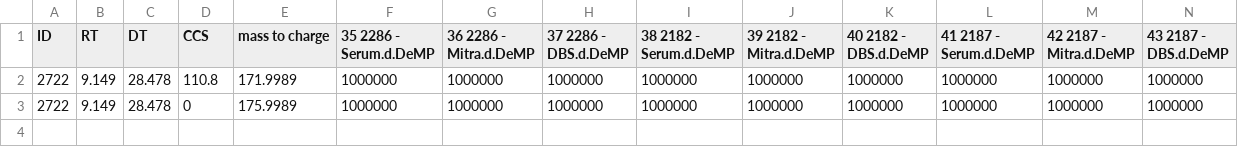
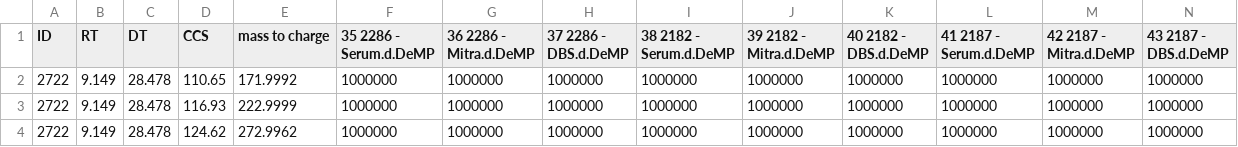
Before and after one commit to greg1d/PFAS-IMplementor-for-Mass-Spectrometry--PIMMS-, a CSV file: PIMMS v1.2/data/Dummy test blank subtracted data.csv, drawn as a sheet; only a part is shown; rows hold the shown columns only; the diff names each change by its address in the sheet, - before the commit and + after, or states it on an @@ line.

Commit message:
Working standards column mapping

```diff
--- a/PIMMS v1.2/data/Dummy test blank subtracted data.csv
+++ b/PIMMS v1.2/data/Dummy test blank subtracted data.csv
-D2 (CCS): 110.8
+D2 (CCS): 110.65
-E2 (mass to charge): 171.9989
+E2 (mass to charge): 171.9992
-D3 (CCS): 0
+D3 (CCS): 116.93
-E3 (mass to charge): 175.9989
+E3 (mass to charge): 222.9999
+row 4: 2722 | 9.149 | 28.478 | 124.62 | 272.9962 | 1000000 | 1000000 | 1000000 | 1000000 | 1000000 | 1000000 | 1000000 | 1000000 | 1000000
```
Also changed, not shown: 7 other files.
